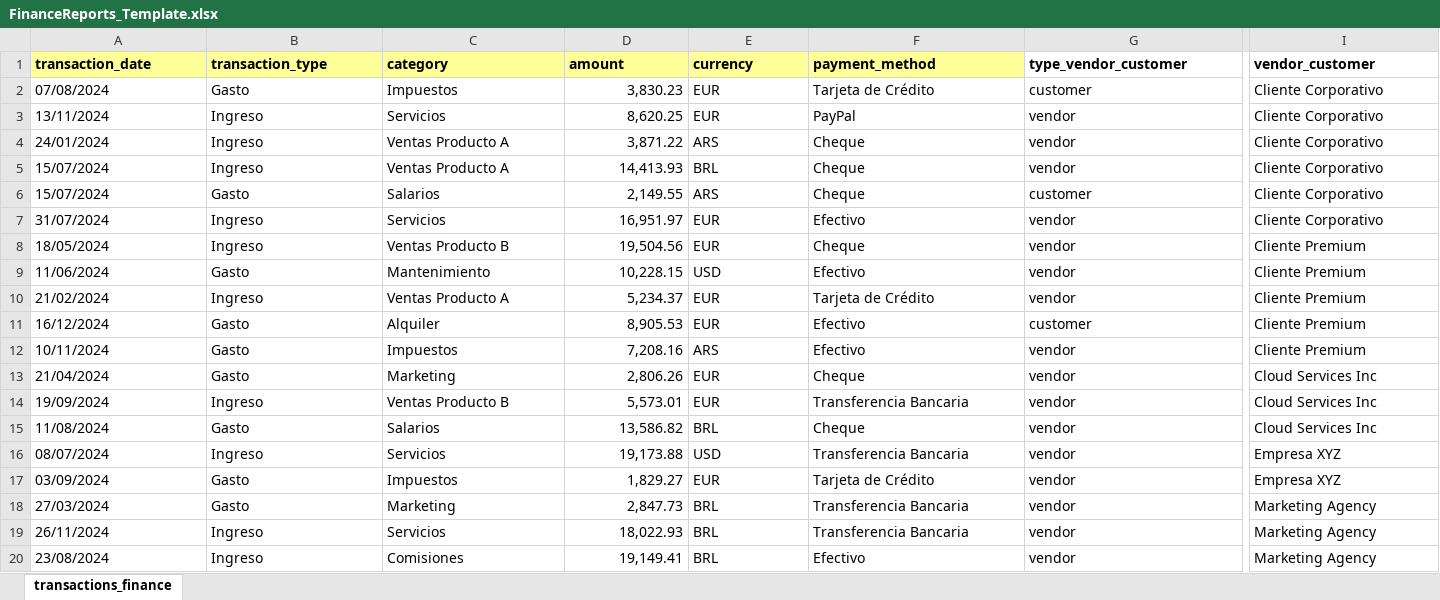
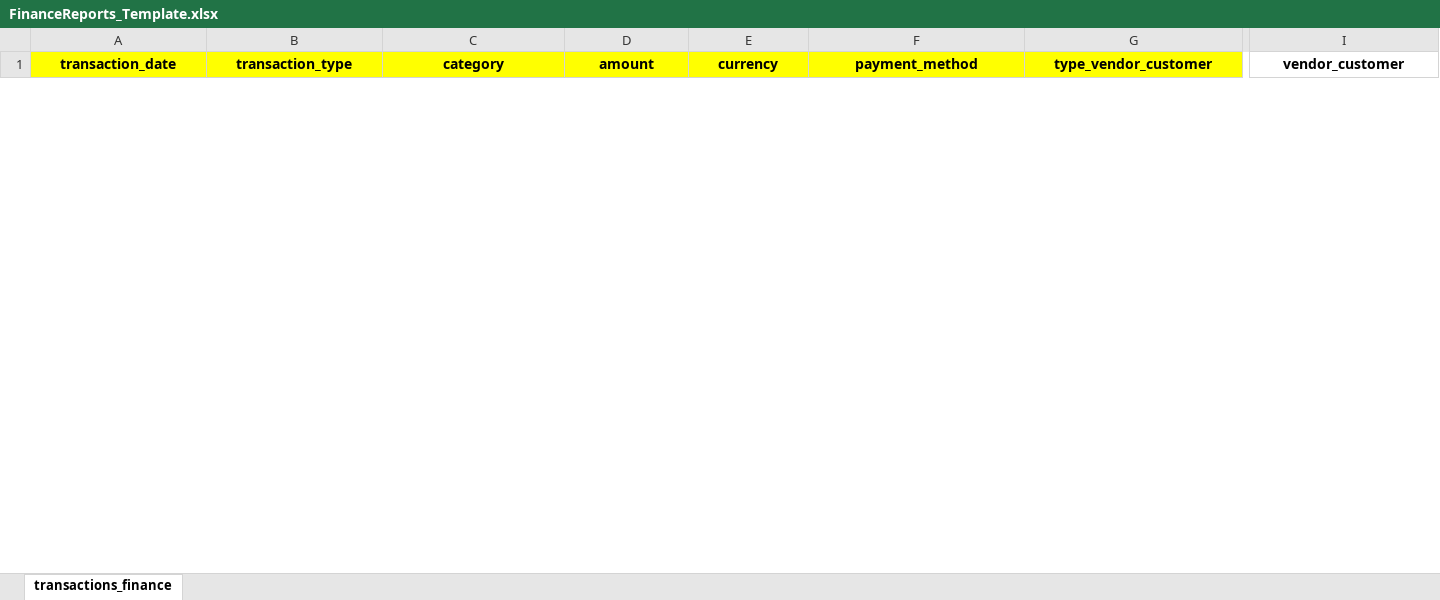
Before and after one commit to jose-spezzini/financereports, an Excel workbook: Template/FinanceReports_Template.xlsx, sheet transactions_finance, drawn as a sheet; only a part is shown, gaps mark what is left out; values as stored, in another font and other column widths than the file's, no borders; removed rows and columns are numbered as before the commit, all else as after; rows hold the shown columns only; the diff covers the shown part only; the diff names each change by its address in the sheet, - before the commit and + after, or states it on an @@ line.

```diff
--- a/Template/FinanceReports_Template.xlsx (sheet transactions_finance)
+++ b/Template/FinanceReports_Template.xlsx (sheet transactions_finance)
-A1:F1 fill: #FFFF99
+A1:F1 fill: #FFFF00
-A1:I1 alignment: left
+A1:I1 alignment: center
-G1 fill: none
+G1 fill: #FFFF00
-row 2: 07/08/2024 | Gasto | Impuestos | 3,830.23 | EUR | Tarjeta de Crédito | customer | Cliente Corporativo
-row 3: 13/11/2024 | Ingreso | Servicios | 8,620.25 | EUR | PayPal | vendor | Cliente Corporativo
-row 4: 24/01/2024 | Ingreso | Ventas Producto A | 3,871.22 | ARS | Cheque | vendor | Cliente Corporativo
-row 5: 15/07/2024 | Ingreso | Ventas Producto A | 14,413.93 | BRL | Cheque | vendor | Cliente Corporativo
-row 6: 15/07/2024 | Gasto | Salarios | 2,149.55 | ARS | Cheque | customer | Cliente Corporativo
-row 7: 31/07/2024 | Ingreso | Servicios | 16,951.97 | EUR | Efectivo | vendor | Cliente Corporativo
-row 8: 18/05/2024 | Ingreso | Ventas Producto B | 19,504.56 | EUR | Cheque | vendor | Cliente Premium
-row 9: 11/06/2024 | Gasto | Mantenimiento | 10,228.15 | USD | Efectivo | vendor | Cliente Premium
-row 10: 21/02/2024 | Ingreso | Ventas Producto A | 5,234.37 | EUR | Tarjeta de Crédito | vendor | Cliente Premium
-row 11: 16/12/2024 | Gasto | Alquiler | 8,905.53 | EUR | Efectivo | customer | Cliente Premium
-row 12: 10/11/2024 | Gasto | Impuestos | 7,208.16 | ARS | Efectivo | vendor | Cliente Premium
-row 13: 21/04/2024 | Gasto | Marketing | 2,806.26 | EUR | Cheque | vendor | Cloud Services Inc
-row 14: 19/09/2024 | Ingreso | Ventas Producto B | 5,573.01 | EUR | Transferencia Bancaria | vendor | Cloud Services Inc
-row 15: 11/08/2024 | Gasto | Salarios | 13,586.82 | BRL | Cheque | vendor | Cloud Services Inc
-row 16: 08/07/2024 | Ingreso | Servicios | 19,173.88 | USD | Transferencia Bancaria | vendor | Empresa XYZ
-row 17: 03/09/2024 | Gasto | Impuestos | 1,829.27 | EUR | Tarjeta de Crédito | vendor | Empresa XYZ
-row 18: 27/03/2024 | Gasto | Marketing | 2,847.73 | BRL | Transferencia Bancaria | vendor | Marketing Agency
-row 19: 26/11/2024 | Ingreso | Servicios | 18,022.93 | BRL | Transferencia Bancaria | vendor | Marketing Agency
-row 20: 23/08/2024 | Ingreso | Comisiones | 19,149.41 | BRL | Efectivo | vendor | Marketing Agency
```
Also changed, not shown: 3 added rows, 31 removed rows and cell formats elsewhere in this sheet, Template/planilla_financiera_2024_2025.xlsx, 19 other files.
